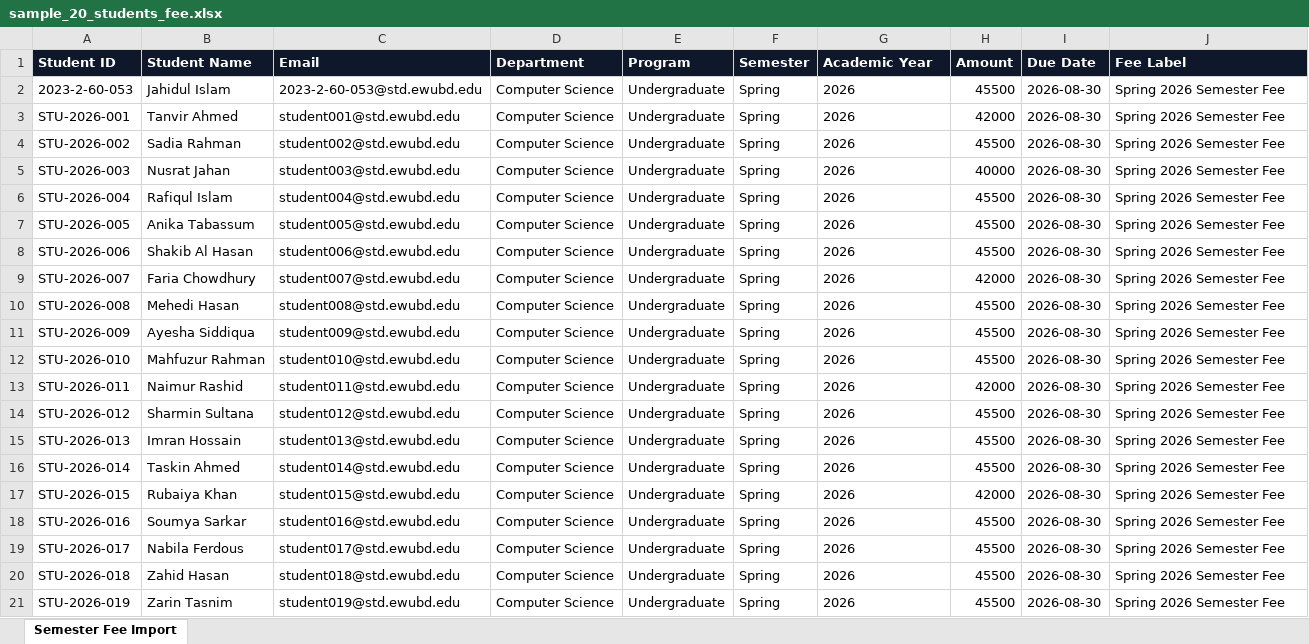
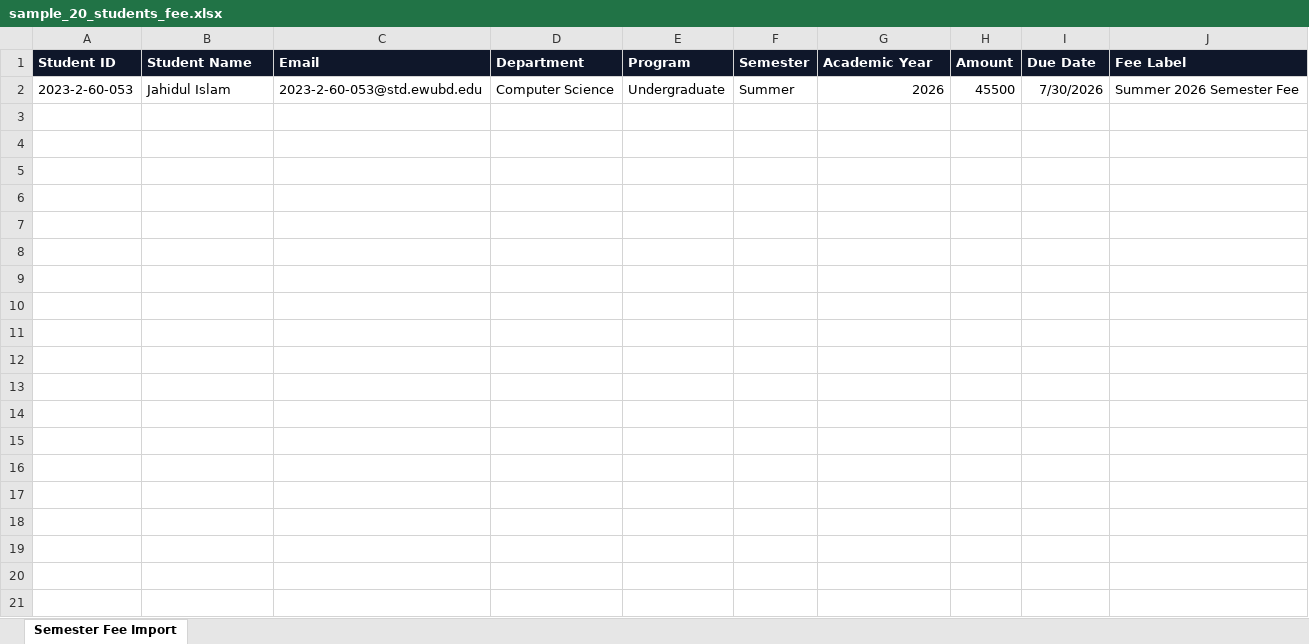
Before and after one commit to rabbyjahidulislam5-art/cse, an Excel workbook: sample_20_students_fee.xlsx, sheet Semester Fee Import, drawn as a sheet; values as stored, in another font and other column widths than the file's, no borders; the diff names each change by its address in the sheet, - before the commit and + after, or states it on an @@ line.

```diff
--- a/sample_20_students_fee.xlsx (sheet Semester Fee Import)
+++ b/sample_20_students_fee.xlsx (sheet Semester Fee Import)
-F2 (Semester): Spring
+F2 (Semester): Summer
-G2 alignment: left
+G2 alignment: right
-I2 (Due Date): 2026-08-30
+I2 (Due Date): 7/30/2026
-J2 (Fee Label): Spring 2026 Semester Fee
+J2 (Fee Label): Summer 2026 Semester Fee
-row 3: STU-2026-001 | Tanvir Ahmed | student001@std.ewubd.edu | Computer Science | Undergraduate | Spring | 2026 | 42000 | 2026-08-30 | Spring 2026 Semester Fee
-row 4: STU-2026-002 | Sadia Rahman | student002@std.ewubd.edu | Computer Science | Undergraduate | Spring | 2026 | 45500 | 2026-08-30 | Spring 2026 Semester Fee
-row 5: STU-2026-003 | Nusrat Jahan | student003@std.ewubd.edu | Computer Science | Undergraduate | Spring | 2026 | 40000 | 2026-08-30 | Spring 2026 Semester Fee
-row 6: STU-2026-004 | Rafiqul Islam | student004@std.ewubd.edu | Computer Science | Undergraduate | Spring | 2026 | 45500 | 2026-08-30 | Spring 2026 Semester Fee
-row 7: STU-2026-005 | Anika Tabassum | student005@std.ewubd.edu | Computer Science | Undergraduate | Spring | 2026 | 45500 | 2026-08-30 | Spring 2026 Semester Fee
-row 8: STU-2026-006 | Shakib Al Hasan | student006@std.ewubd.edu | Computer Science | Undergraduate | Spring | 2026 | 45500 | 2026-08-30 | Spring 2026 Semester Fee
-row 9: STU-2026-007 | Faria Chowdhury | student007@std.ewubd.edu | Computer Science | Undergraduate | Spring | 2026 | 42000 | 2026-08-30 | Spring 2026 Semester Fee
-row 10: STU-2026-008 | Mehedi Hasan | student008@std.ewubd.edu | Computer Science | Undergraduate | Spring | 2026 | 45500 | 2026-08-30 | Spring 2026 Semester Fee
-row 11: STU-2026-009 | Ayesha Siddiqua | student009@std.ewubd.edu | Computer Science | Undergraduate | Spring | 2026 | 45500 | 2026-08-30 | Spring 2026 Semester Fee
-row 12: STU-2026-010 | Mahfuzur Rahman | student010@std.ewubd.edu | Computer Science | Undergraduate | Spring | 2026 | 45500 | 2026-08-30 | Spring 2026 Semester Fee
-row 13: STU-2026-011 | Naimur Rashid | student011@std.ewubd.edu | Computer Science | Undergraduate | Spring | 2026 | 42000 | 2026-08-30 | Spring 2026 Semester Fee
-row 14: STU-2026-012 | Sharmin Sultana | student012@std.ewubd.edu | Computer Science | Undergraduate | Spring | 2026 | 45500 | 2026-08-30 | Spring 2026 Semester Fee
-row 15: STU-2026-013 | Imran Hossain | student013@std.ewubd.edu | Computer Science | Undergraduate | Spring | 2026 | 45500 | 2026-08-30 | Spring 2026 Semester Fee
-row 16: STU-2026-014 | Taskin Ahmed | student014@std.ewubd.edu | Computer Science | Undergraduate | Spring | 2026 | 45500 | 2026-08-30 | Spring 2026 Semester Fee
-row 17: STU-2026-015 | Rubaiya Khan | student015@std.ewubd.edu | Computer Science | Undergraduate | Spring | 2026 | 42000 | 2026-08-30 | Spring 2026 Semester Fee
-row 18: STU-2026-016 | Soumya Sarkar | student016@std.ewubd.edu | Computer Science | Undergraduate | Spring | 2026 | 45500 | 2026-08-30 | Spring 2026 Semester Fee
-row 19: STU-2026-017 | Nabila Ferdous | student017@std.ewubd.edu | Computer Science | Undergraduate | Spring | 2026 | 45500 | 2026-08-30 | Spring 2026 Semester Fee
-row 20: STU-2026-018 | Zahid Hasan | student018@std.ewubd.edu | Computer Science | Undergraduate | Spring | 2026 | 45500 | 2026-08-30 | Spring 2026 Semester Fee
-row 21: STU-2026-019 | Zarin Tasnim | student019@std.ewubd.edu | Computer Science | Undergraduate | Spring | 2026 | 45500 | 2026-08-30 | Spring 2026 Semester Fee
```
Also changed, not shown: 14 other files.
